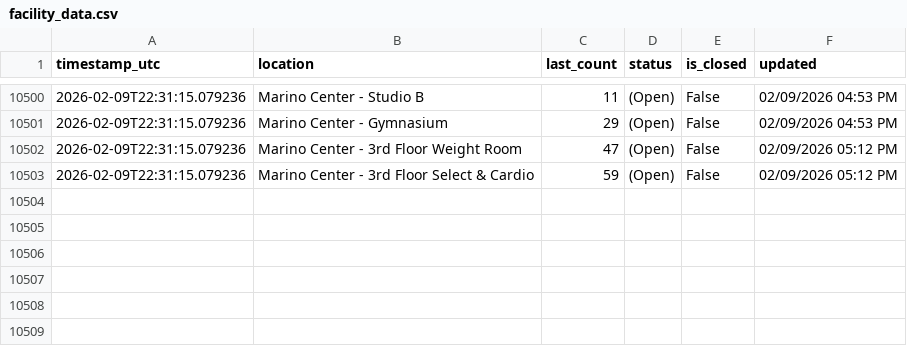
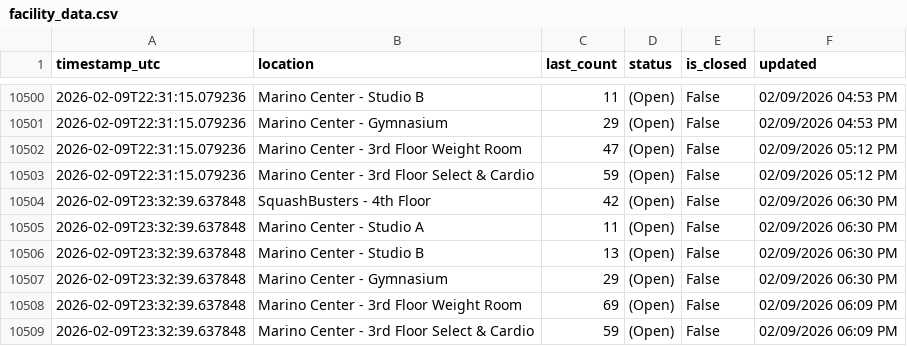
Before and after one commit to Anuttan/GymPulse-NEU, a CSV file: data/facility_data.csv, drawn as a sheet; only a part is shown, gaps mark what is left out; the diff names each change by its address in the sheet, - before the commit and + after, or states it on an @@ line.

Commit message:
Update facility data

```diff
--- a/data/facility_data.csv
+++ b/data/facility_data.csv
+row 10504: 2026-02-09T23:32:39.637848 | SquashBusters - 4th Floor | 42 | (Open) | False | 02/09/2026 06:30 PM
+row 10505: 2026-02-09T23:32:39.637848 | Marino Center - Studio A | 11 | (Open) | False | 02/09/2026 06:30 PM
+row 10506: 2026-02-09T23:32:39.637848 | Marino Center - Studio B | 13 | (Open) | False | 02/09/2026 06:30 PM
+row 10507: 2026-02-09T23:32:39.637848 | Marino Center - Gymnasium | 29 | (Open) | False | 02/09/2026 06:30 PM
+row 10508: 2026-02-09T23:32:39.637848 | Marino Center - 3rd Floor Weight Room | 69 | (Open) | False | 02/09/2026 06:09 PM
+row 10509: 2026-02-09T23:32:39.637848 | Marino Center - 3rd Floor Select & Cardio | 59 | (Open) | False | 02/09/2026 06:09 PM
```
Also changed, not shown: 1 other file.
